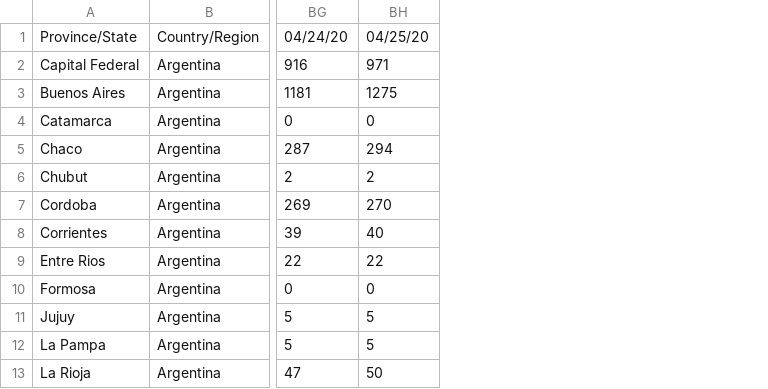
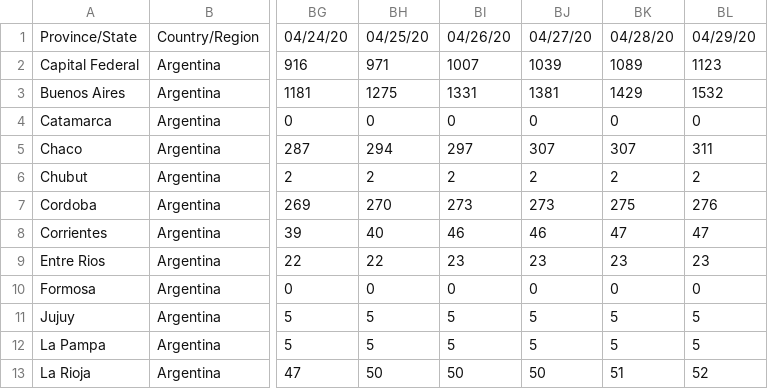
Before and after one commit to cristianrohr/covid19ARgentina_stats, a CSV file: data/time_series_19-covid-Confirmed_argentina.csv, drawn as a sheet; only a part is shown, gaps mark what is left out; the diff names each change by its address in the sheet, - before the commit and + after, or states it on an @@ line.

```diff
--- a/data/time_series_19-covid-Confirmed_argentina.csv
+++ b/data/time_series_19-covid-Confirmed_argentina.csv
+column BI, rows 1-13: 04/26/20 | 1007 | 1331 | 0 | 297 | 2 | 273 | 46 | 23 | 0 | 5 | 5 | 50
+column BJ, rows 1-13: 04/27/20 | 1039 | 1381 | 0 | 307 | 2 | 273 | 46 | 23 | 0 | 5 | 5 | 50
+column BK, rows 1-13: 04/28/20 | 1089 | 1429 | 0 | 307 | 2 | 275 | 47 | 23 | 0 | 5 | 5 | 51
+column BL, rows 1-13: 04/29/20 | 1123 | 1532 | 0 | 311 | 2 | 276 | 47 | 23 | 0 | 5 | 5 | 52
```
Also changed, not shown: data/time_series_19-covid-Deaths_argentina.csv, data/time_series_19-covid-Recovered_argentina.csv, 1 other file.
